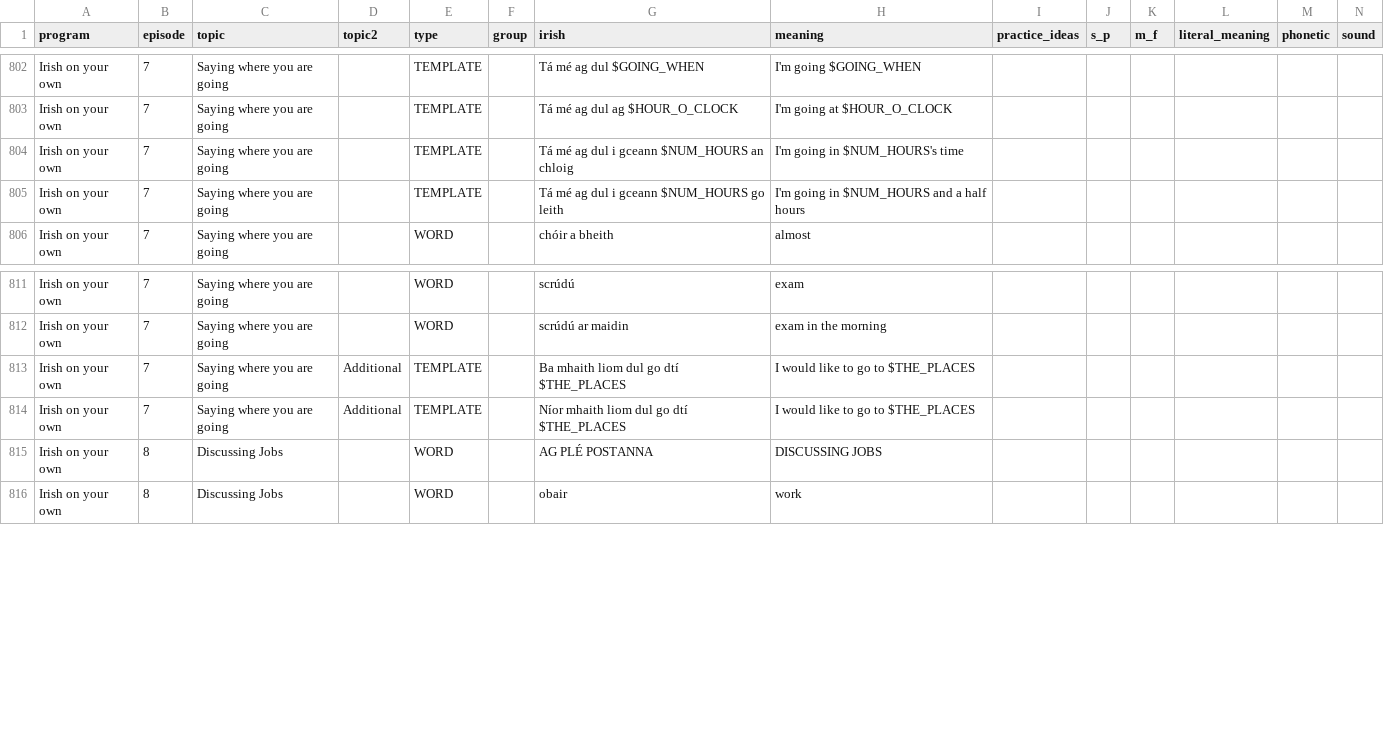
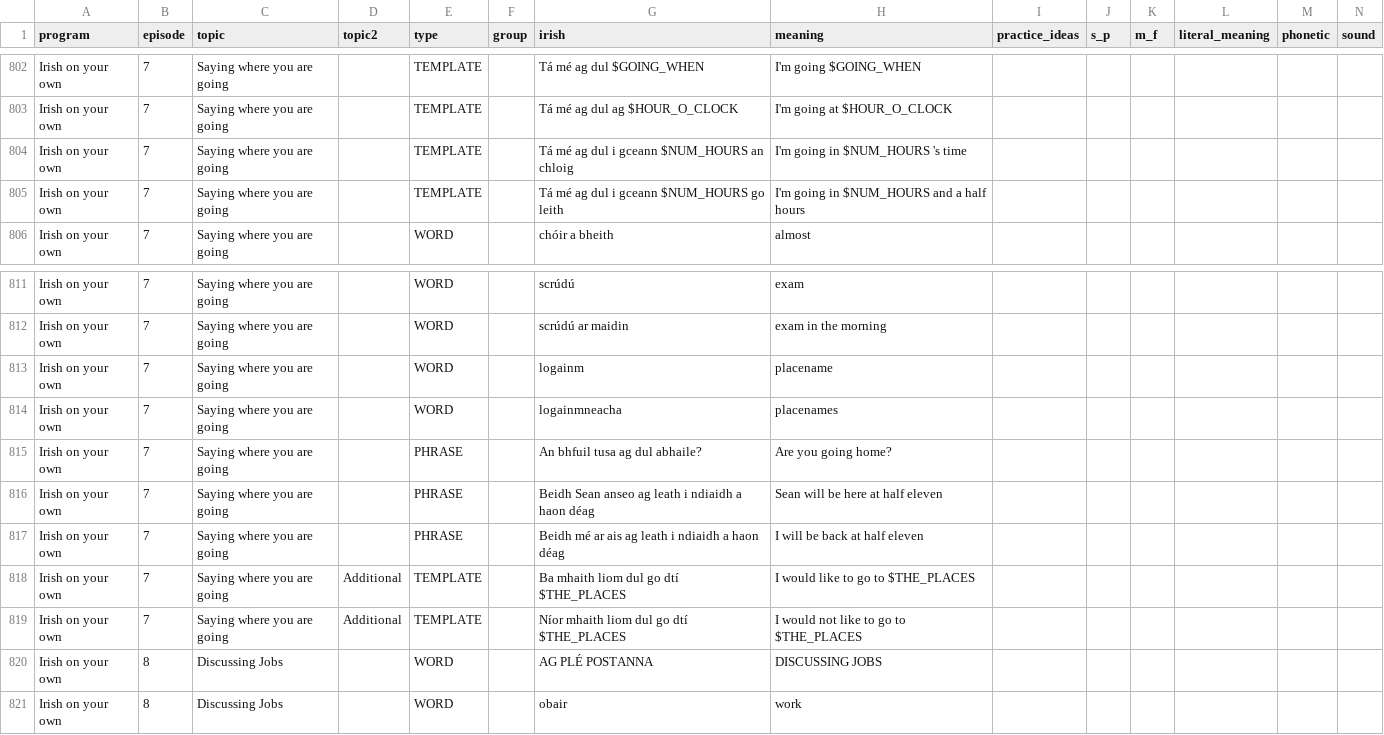
Before and after one commit to michaelw730/irish, a CSV file: vocab.csv, drawn as a sheet; only a part is shown, gaps mark what is left out; addresses are those after the commit; rows hold the shown columns only; the diff names each change by its address in the sheet, - before the commit and + after, or states it on an @@ line.

```diff
--- a/vocab.csv
+++ b/vocab.csv
-H804 (meaning): I'm going in $NUM_HOURS's time
+H804 (meaning): I'm going in $NUM_HOURS 's time
+row 813: Irish on your own | 7 | Saying where you are going |  | WORD |  | logainm | placename
+row 814: Irish on your own | 7 | Saying where you are going |  | WORD |  | logainmneacha | placenames
+row 815: Irish on your own | 7 | Saying where you are going |  | PHRASE |  | An bhfuil tusa ag dul abhaile? | Are you going home?
+row 816: Irish on your own | 7 | Saying where you are going |  | PHRASE |  | Beidh Sean anseo ag leath i ndiaidh a haon déag | Sean will be here at half eleven
+row 817: Irish on your own | 7 | Saying where you are going |  | PHRASE |  | Beidh mé ar ais ag leath i ndiaidh a haon déag | I will be back at half eleven
-H819 (meaning): I would like to go to $THE_PLACES
+H819 (meaning): I would not like to go to $THE_PLACES
```
Also changed, not shown: vocab_conv.csv, 1 other file.
